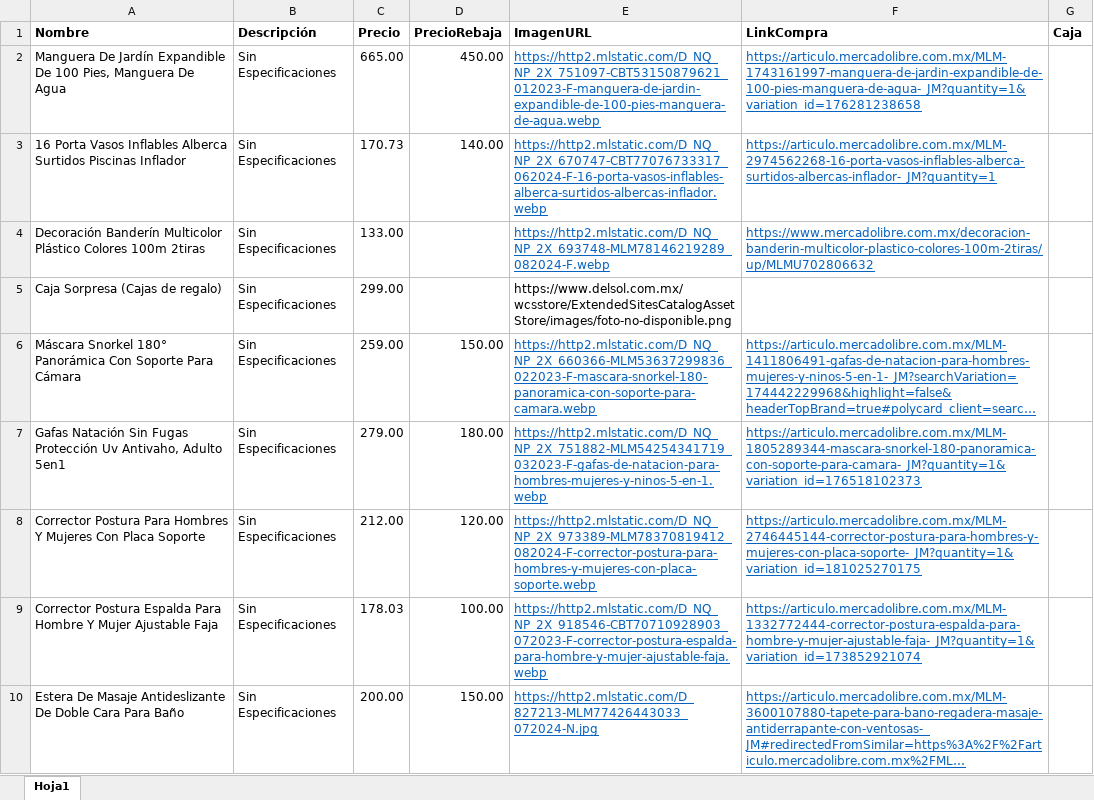
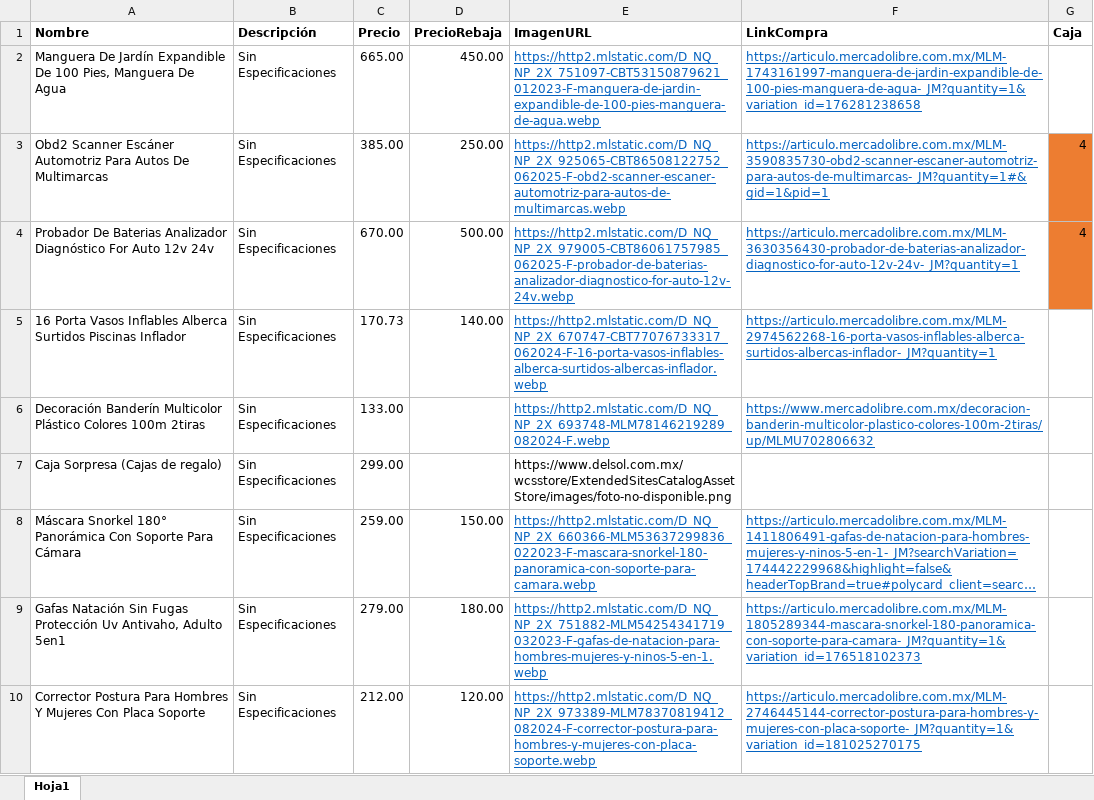
Before and after one commit to Panch17/Catalogo, an Excel workbook: productos.xlsx, sheet Hoja1, drawn as a sheet; only a part is shown; the shorter side is filled out with more unchanged rows; long unchanged cells end in …; values as stored, in another font and other column widths than the file's, no borders; table styles not drawn; the diff names each change by its address in the sheet, - before the commit and + after, or states it on an @@ line.

```diff
--- a/productos.xlsx (sheet Hoja1)
+++ b/productos.xlsx (sheet Hoja1)
+row 3: Obd2 Scanner Escáner Automotriz Para Autos De Multimarcas | Sin Especificaciones | 385.00 | 250.00 | https://http2.mlstatic.com/D_NQ_NP_2X_925065-CBT86508122752_062025-F-obd2-scanner-escaner-automotriz-para-autos-de-multimarcas.webp | https://articulo.mercadolibre.com.mx/MLM-3590835730-obd2-scanner-escaner-automotriz-para-autos-de-multimarcas-_JM?quantity=1#&gid=1&pid=1 | 4
+row 4: Probador De Baterias Analizador Diagnóstico For Auto 12v 24v | Sin Especificaciones | 670.00 | 500.00 | https://http2.mlstatic.com/D_NQ_NP_2X_979005-CBT86061757985_062025-F-probador-de-baterias-analizador-diagnostico-for-auto-12v-24v.webp | https://articulo.mercadolibre.com.mx/MLM-3630356430-probador-de-baterias-analizador-diagnostico-for-auto-12v-24v-_JM?quantity=1 | 4
```
Also changed, not shown: 2 other files.
